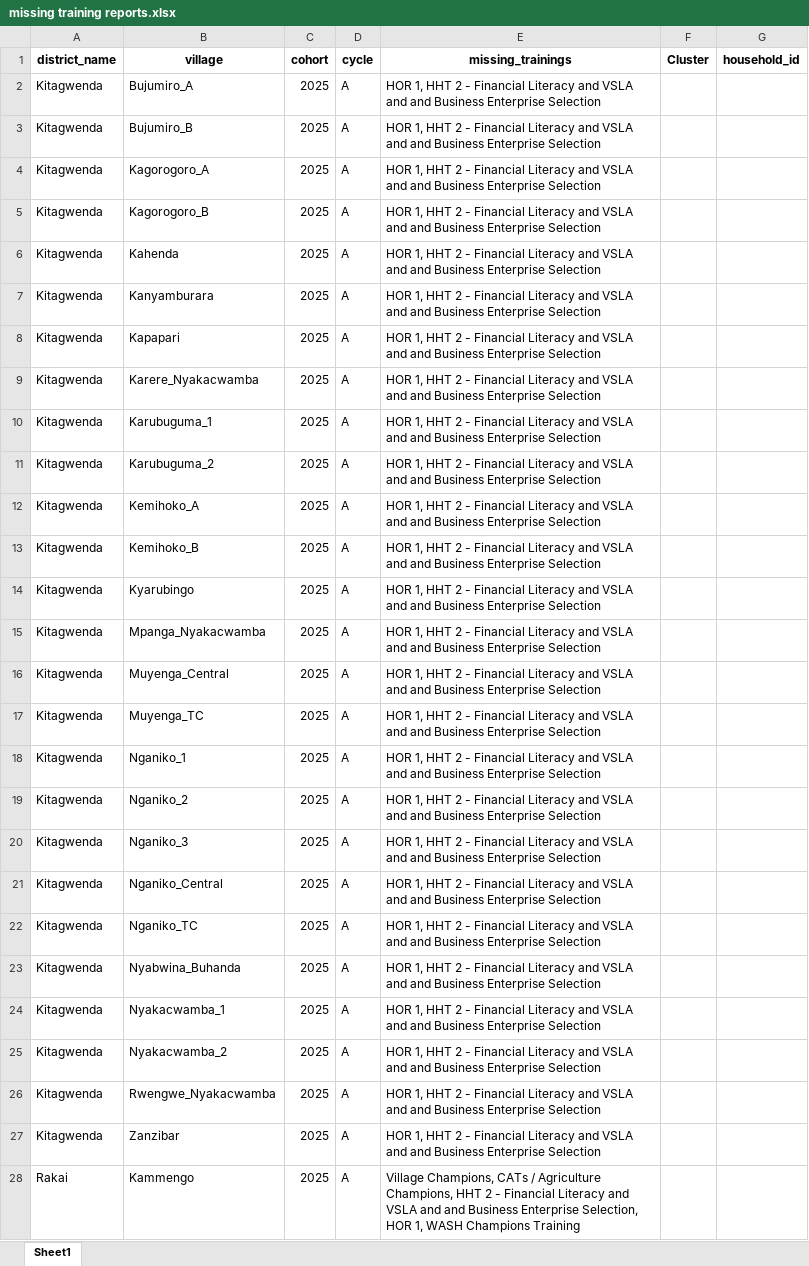
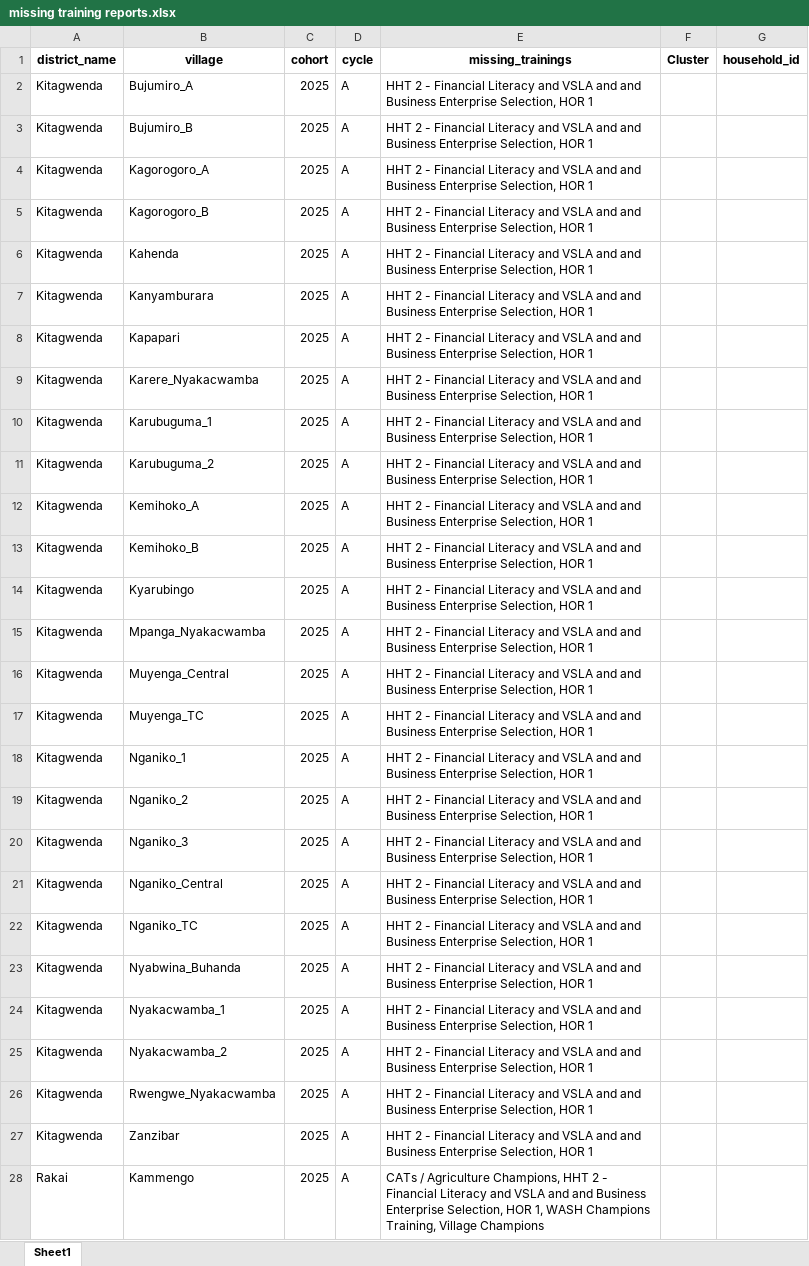
Before and after one commit to edisonmugabi/HWG-Q1-Reporting-2025, an Excel workbook: Datasetsets shared/missing training reports.xlsx, sheet Sheet1, drawn as a sheet; only a part is shown; values as stored, in another font and other column widths than the file's, no borders; the diff covers the shown part only; the diff names each change by its address in the sheet, - before the commit and + after, or states it on an @@ line.

```diff
--- a/Datasetsets shared/missing training reports.xlsx (sheet Sheet1)
+++ b/Datasetsets shared/missing training reports.xlsx (sheet Sheet1)
-E2:E27 (missing_trainings): HOR 1, HHT 2 - Financial Literacy and VSLA and and Business Enterprise Selection
+E2:E27 (missing_trainings): HHT 2 - Financial Literacy and VSLA and and Business Enterprise Selection, HOR 1
-E28 (missing_trainings): Village Champions, CATs / Agriculture Champions, HHT 2 - Financial Literacy and VSLA and and Business Enterprise Selection, HOR 1, WASH Champions Training
+E28 (missing_trainings): CATs / Agriculture Champions, HHT 2 - Financial Literacy and VSLA and and Business Enterprise Selection, HOR 1, WASH Champions Training, Village Champions
```
Also changed, not shown: 16 edited cells elsewhere in this sheet, Quality reports shared/missing tools.xlsx, Quality reports shared/nurserybed difference.xlsx, 8 other files.
